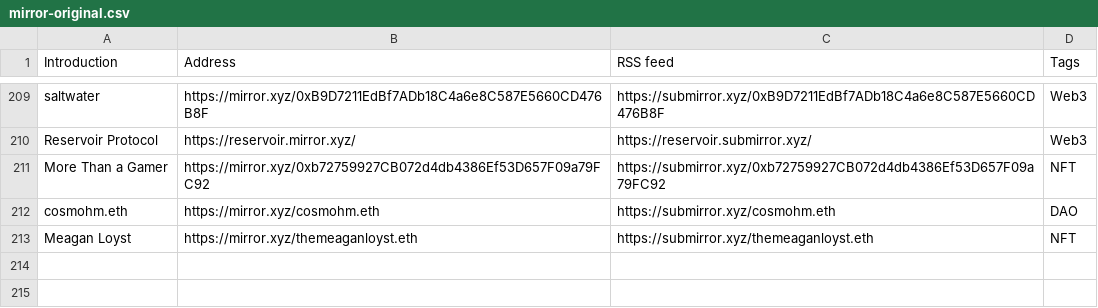
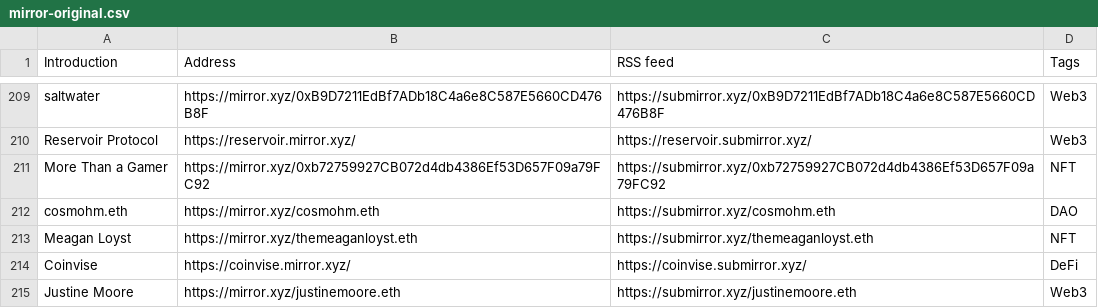
Before and after one commit to dbarobin/awesome-mirror, a CSV file: mirror-original.csv, drawn as a sheet; only a part is shown, gaps mark what is left out.

```diff
--- a/mirror-original.csv
+++ b/mirror-original.csv
@@ -213 +213,3 @@ cosmohm.eth, https://mirror.xyz/cosmohm.eth, https://submirror.xyz/cosmohm.eth,
 Meagan Loyst, https://mirror.xyz/themeaganloyst.eth, https://submirror.xyz/themeaganloyst.eth, NFT
+Coinvise, https://coinvise.mirror.xyz/, https://coinvise.submirror.xyz/, DeFi
+Justine Moore, https://mirror.xyz/justinemoore.eth, https://submirror.xyz/justinemoore.eth, Web3
```
Also changed, not shown: mirror-original-langs.csv.
